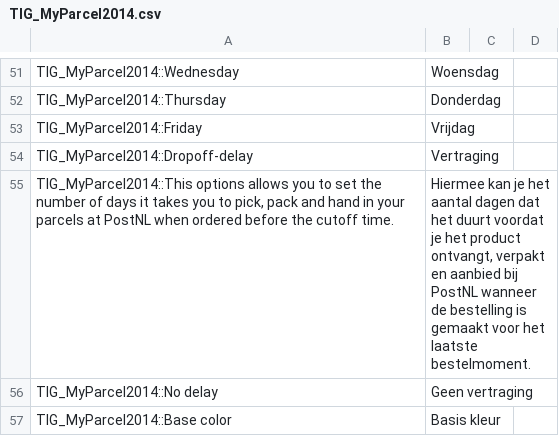
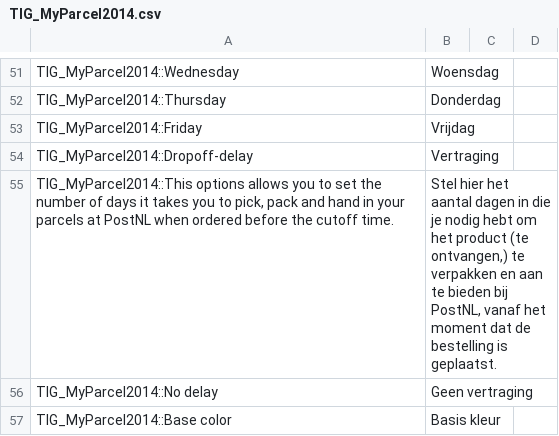
Before and after one commit to myparcelnl/magento1-End-of-life, a CSV file: app/locale/nl_NL/TIG_MyParcel2014.csv, drawn as a sheet; only a part is shown, gaps mark what is left out.

Commit message:
translation Dropoff-delay

```diff
--- a/app/locale/nl_NL/TIG_MyParcel2014.csv
+++ b/app/locale/nl_NL/TIG_MyParcel2014.csv
@@ -54,3 +54,3 @@ TIG_MyParcel2014::Friday,Vrijdag
 TIG_MyParcel2014::Dropoff-delay,Vertraging
-"TIG_MyParcel2014::This options allows you to set the number of days it takes you to pick, pack and hand in your parcels at PostNL when ordered before the cutoff time.","Hiermee kan je het aantal dagen dat het duurt voordat je het product ontvangt, verpakt en aanbied bij PostNL wanneer de bestelling is gemaakt voor het laatste bestelmoment."
+"TIG_MyParcel2014::This options allows you to set the number of days it takes you to pick, pack and hand in your parcels at PostNL when ordered before the cutoff time.","Stel hier het aantal dagen in die je nodig hebt om het product (te ontvangen,) te verpakken en aan te bieden bij PostNL, vanaf het moment dat de bestelling is geplaatst."
 TIG_MyParcel2014::No delay,Geen vertraging
```
